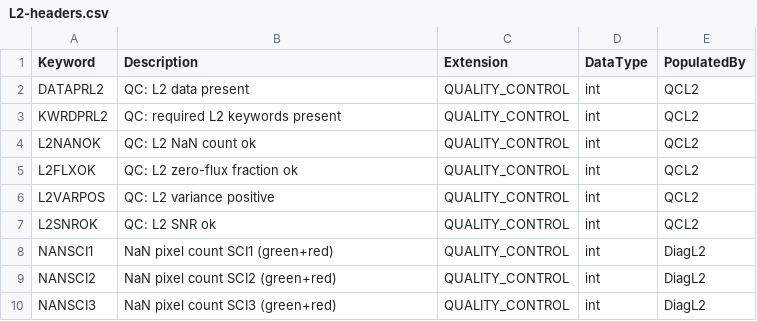
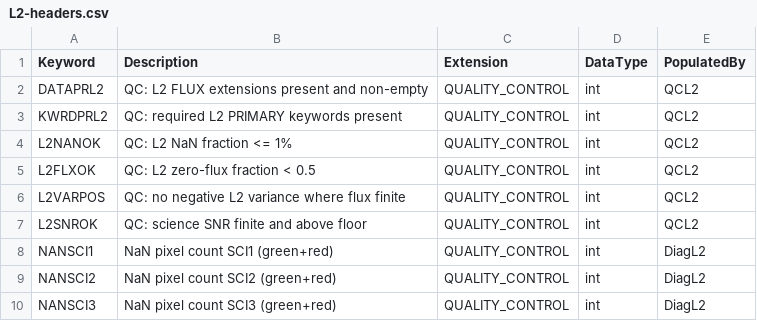
Before and after one commit to Keck-DataReductionPipelines/KPF-Pipeline, a CSV file: kpfpipe/data_models/config/L2-headers.csv, drawn as a sheet; only a part is shown.

```diff
--- a/kpfpipe/data_models/config/L2-headers.csv
+++ b/kpfpipe/data_models/config/L2-headers.csv
@@ -1,8 +1,8 @@
 Keyword,Description,Extension,DataType,PopulatedBy
-DATAPRL2,QC: L2 data present,QUALITY_CONTROL,int,QCL2
-KWRDPRL2,QC: required L2 keywords present,QUALITY_CONTROL,int,QCL2
-L2NANOK,QC: L2 NaN count ok,QUALITY_CONTROL,int,QCL2
-L2FLXOK,QC: L2 zero-flux fraction ok,QUALITY_CONTROL,int,QCL2
-L2VARPOS,QC: L2 variance positive,QUALITY_CONTROL,int,QCL2
-L2SNROK,QC: L2 SNR ok,QUALITY_CONTROL,int,QCL2
+DATAPRL2,QC: L2 FLUX extensions present and non-empty,QUALITY_CONTROL,int,QCL2
+KWRDPRL2,QC: required L2 PRIMARY keywords present,QUALITY_CONTROL,int,QCL2
+L2NANOK,QC: L2 NaN fraction <= 1%,QUALITY_CONTROL,int,QCL2
+L2FLXOK,QC: L2 zero-flux fraction < 0.5,QUALITY_CONTROL,int,QCL2
+L2VARPOS,QC: no negative L2 variance where flux finite,QUALITY_CONTROL,int,QCL2
+L2SNROK,QC: science SNR finite and above floor,QUALITY_CONTROL,int,QCL2
 NANSCI1,NaN pixel count SCI1 (green+red),QUALITY_CONTROL,int,DiagL2
```
Also changed, not shown: kpfpipe/data_models/config/L0-headers.csv, kpfpipe/data_models/config/L1-headers.csv, 7 other files.
